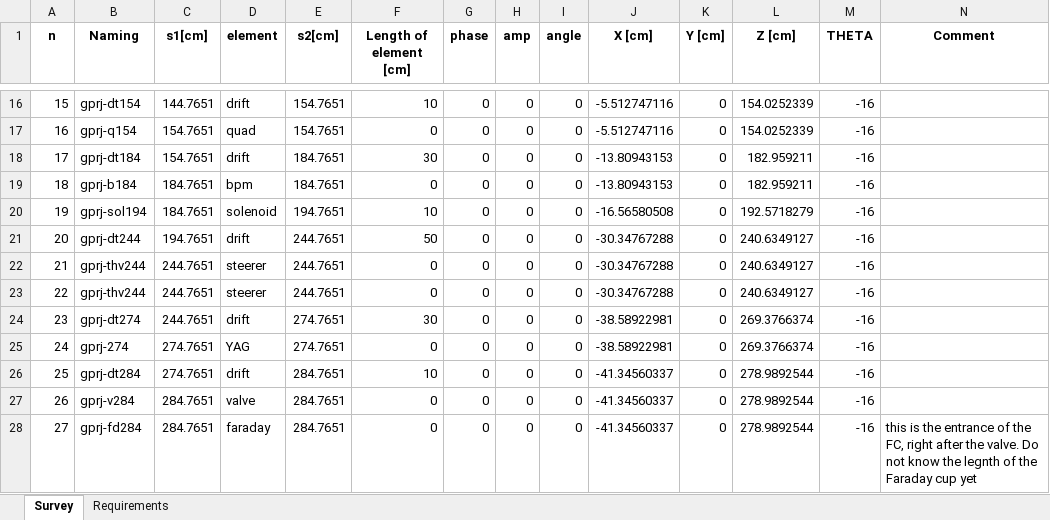
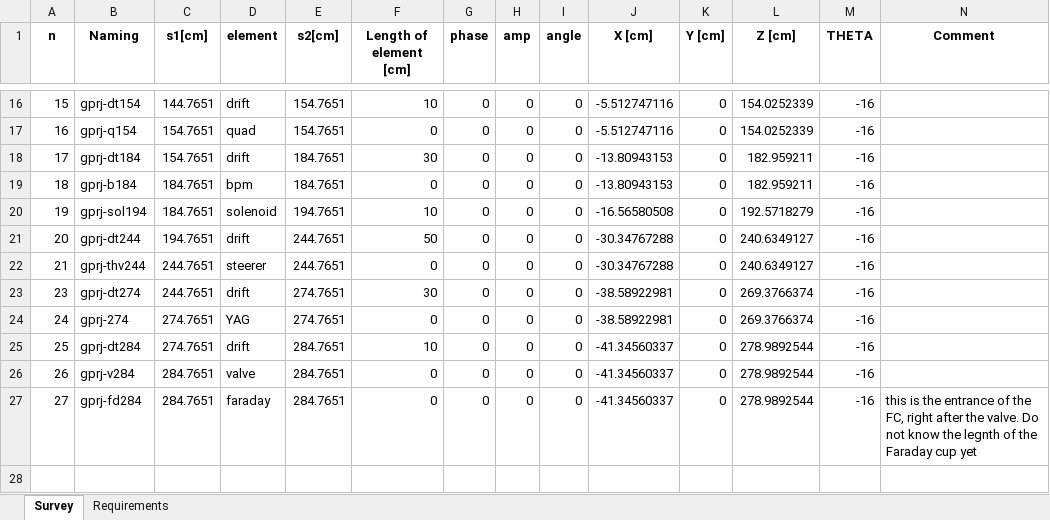
Before and after one commit to eicorg/einlattices, an Excel workbook: Preinjector/toengineer/Gun_diag.xlsx, sheet Survey, drawn as a sheet; only a part is shown, gaps mark what is left out; values as stored, in another font and other column widths than the file's, no borders; the diff names each change by its address in the sheet, - before the commit and + after, or states it on an @@ line.

```diff
--- a/Preinjector/toengineer/Gun_diag.xlsx (sheet Survey)
+++ b/Preinjector/toengineer/Gun_diag.xlsx (sheet Survey)
-row 23: 22 | gprj-thv244 | 244.7651 | steerer | 244.7651 | 0 | 0 | 0 | 0 | -30.34767288 | 0 | 240.6349127 | -16
```
Also changed, not shown: formulas that keep their value, 1 other file.
